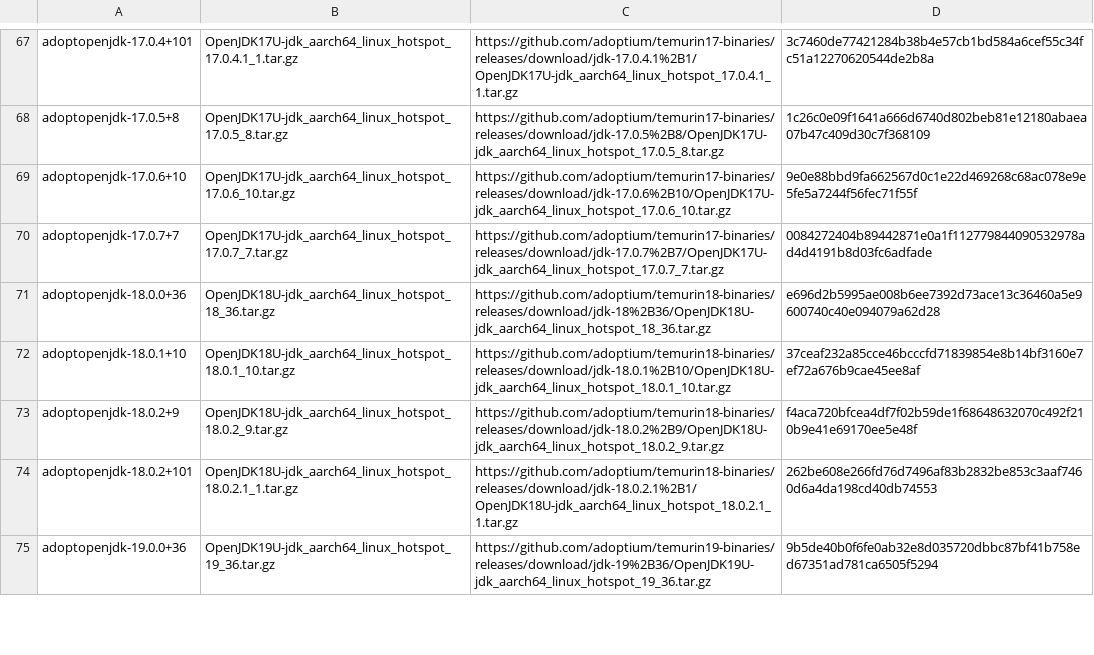
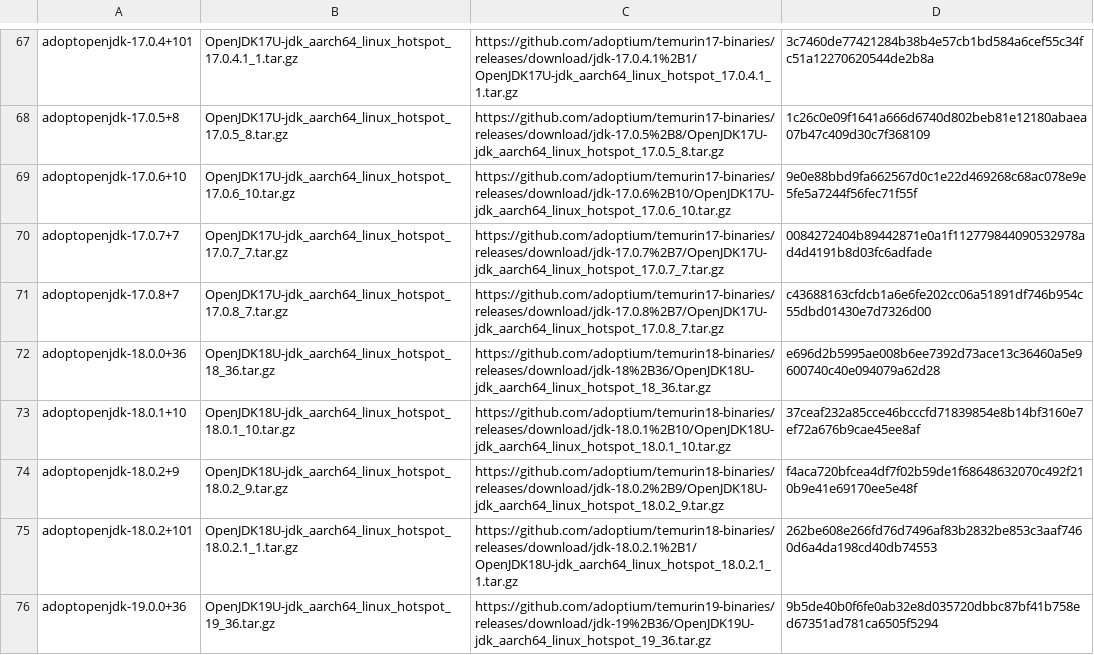
Before and after one commit to mise-plugins/rtx-java, a TSV file: data/jdk-linux-aarch64-all.tsv, drawn as a sheet; only a part is shown, gaps mark what is left out; the diff covers the shown part only; the diff names each change by its address in the sheet, - before the commit and + after, or states it on an @@ line.

```diff
--- a/data/jdk-linux-aarch64-all.tsv
+++ b/data/jdk-linux-aarch64-all.tsv
+row 71: adoptopenjdk-17.0.8+7 | OpenJDK17U-jdk_aarch64_linux_hotspot_17.0.8_7.tar.gz | https://github.com/adoptium/temurin17-binaries/releases/download/jdk-17.0.8%2B7/OpenJDK17U-jdk_aarch64_linux_hotspot_17.0.8_7.tar.gz | c43688163cfdcb1a6e6fe202cc06a51891df746b954c55dbd01430e7d7326d00
```
Also changed, not shown: 13 added rows elsewhere in this file, data/jdk-linux-arm64-all.tsv, data/jdk-macosx-aarch64-all.tsv, 22 other files.
